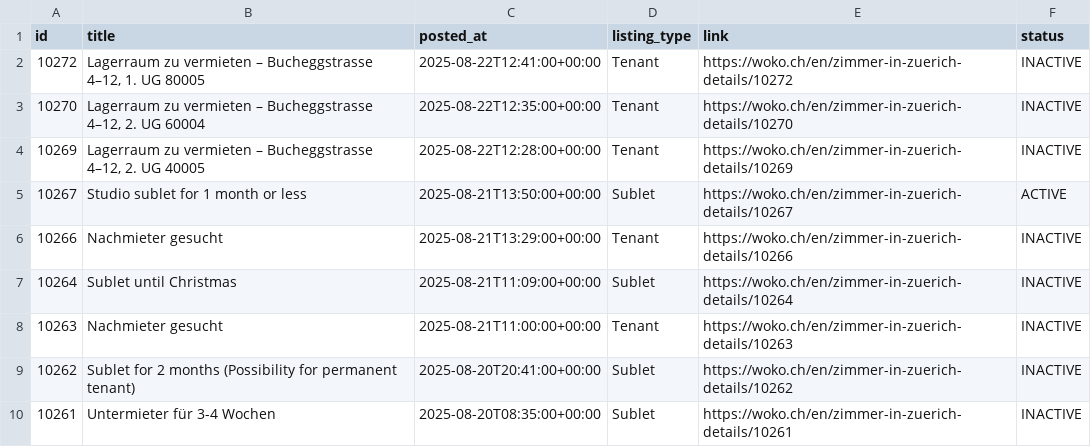
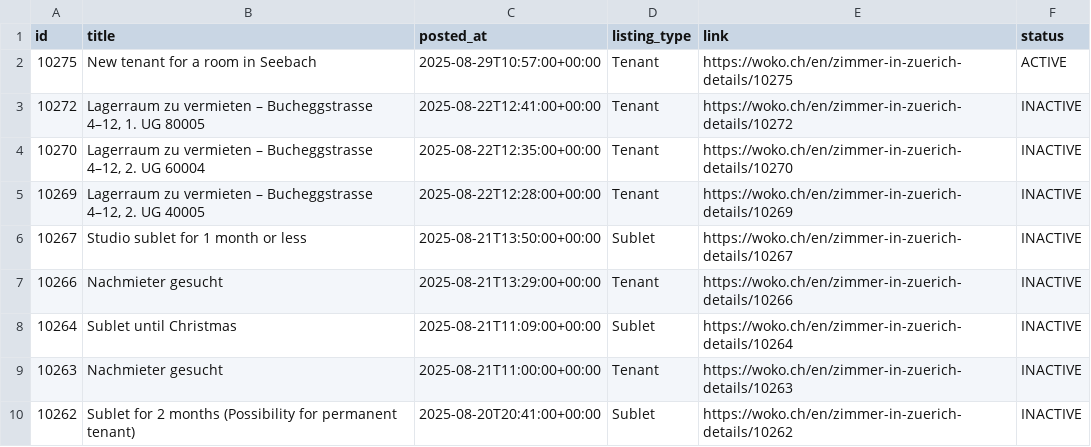
Before and after one commit to kvadityasrivatsa/woko-scraper, a CSV file: data/woko_listings.csv, drawn as a sheet; only a part is shown; the shorter side is filled out with more unchanged rows.

```diff
--- a/data/woko_listings.csv
+++ b/data/woko_listings.csv
@@ -1,2 +1,3 @@
 id,title,posted_at,listing_type,link,status
+10275,New tenant for a room in Seebach,2025-08-29T10:57:00+00:00,Tenant,https://woko.ch/en/zimmer-in-zuerich-details/10275,ACTIVE
 10272,"Lagerraum zu vermieten – Bucheggstrasse 4–12, 1. UG 80005",2025-08-22T12:41:00+00:00,Tenant,https://woko.ch/en/zimmer-in-zuerich-details/10272,INACTIVE
@@ -4,3 +5,3 @@ id,title,posted_at,listing_type,link,status
 10269,"Lagerraum zu vermieten – Bucheggstrasse 4–12, 2. UG 40005",2025-08-22T12:28:00+00:00,Tenant,https://woko.ch/en/zimmer-in-zuerich-details/10269,INACTIVE
-10267,Studio sublet for 1 month or less,2025-08-21T13:50:00+00:00,Sublet,https://woko.ch/en/zimmer-in-zuerich-details/10267,ACTIVE
+10267,Studio sublet for 1 month or less,2025-08-21T13:50:00+00:00,Sublet,https://woko.ch/en/zimmer-in-zuerich-details/10267,INACTIVE
 10266,Nachmieter gesucht,2025-08-21T13:29:00+00:00,Tenant,https://woko.ch/en/zimmer-in-zuerich-details/10266,INACTIVE
```
